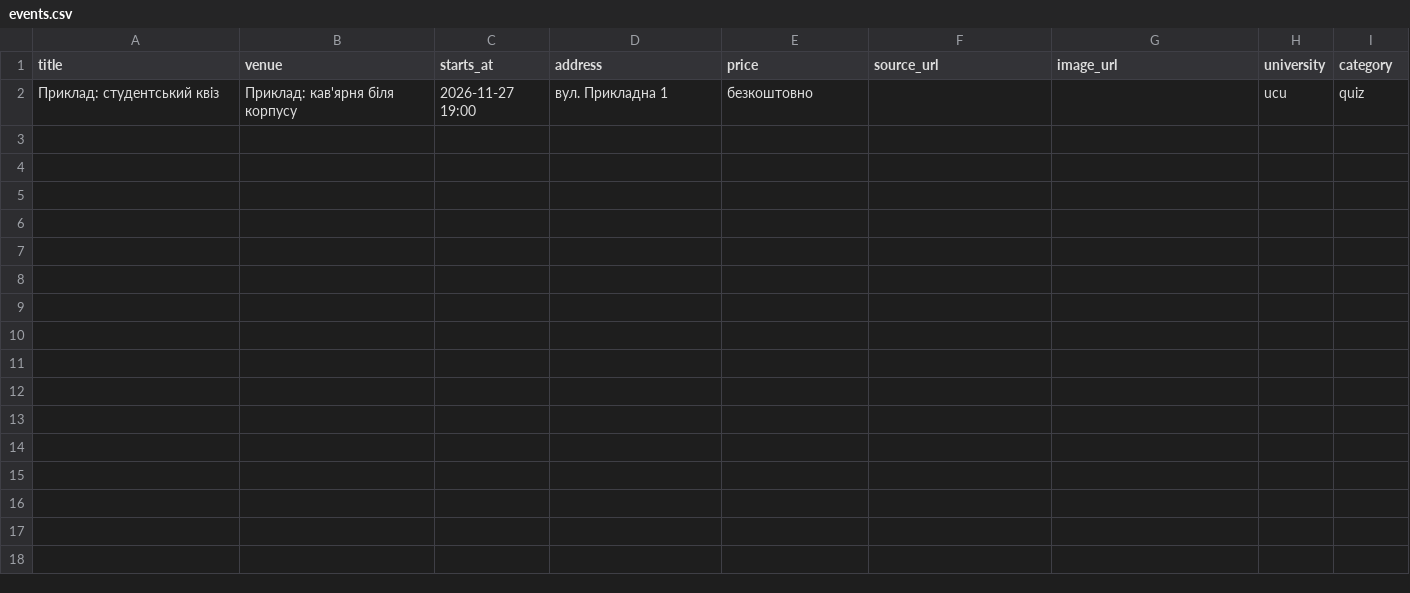
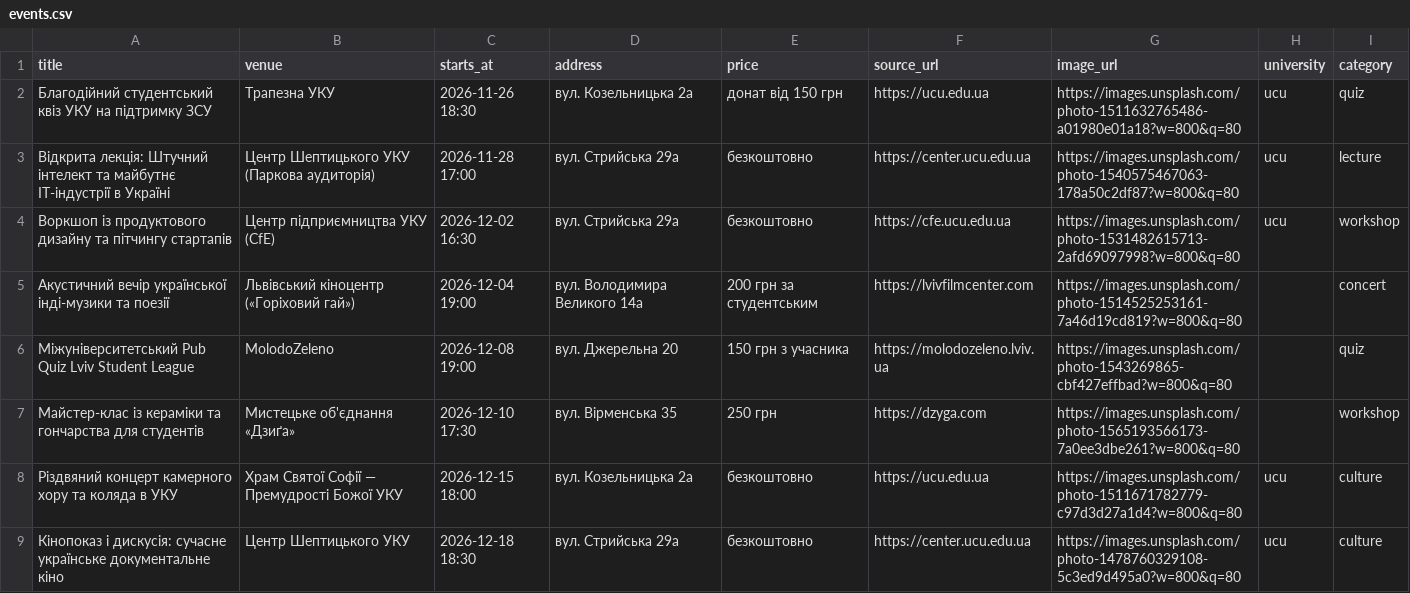
Before and after one commit to yuliiayakymiv/Studeal, a CSV file: docs/data/events.csv, drawn as a sheet; removed rows and columns are numbered as before the commit, all else as after; the diff names each change by its address in the sheet, - before the commit and + after, or states it on an @@ line.

Commit message:
feat(infra,data): add AWS eu-central-1 deploy scripts, Cognito auth, runbook, report, and 20 Lviv/UCU student deals

```diff
--- a/docs/data/events.csv
+++ b/docs/data/events.csv
-row 2: Приклад: студентський квіз | Приклад: кав'ярня біля корпусу | 2026-11-27 19:00 | вул. Прикладна 1 | безкоштовно |  |  | ucu | quiz
+row 2: Благодійний студентський квіз УКУ на підтримку ЗСУ | Трапезна УКУ | 2026-11-26 18:30 | вул. Козельницька 2а | донат від 150 грн | https://ucu.edu.ua | https://images.unsplash.com/photo-1511632765486-a01980e01a18?w=800&q=80 | ucu | quiz
+row 3: Відкрита лекція: Штучний інтелект та майбутнє ІТ-індустрії в Україні | Центр Шептицького УКУ (Паркова аудиторія) | 2026-11-28 17:00 | вул. Стрийська 29а | безкоштовно | https://center.ucu.edu.ua | https://images.unsplash.com/photo-1540575467063-178a50c2df87?w=800&q=80 | ucu | lecture
+row 4: Воркшоп із продуктового дизайну та пітчингу стартапів | Центр підприємництва УКУ (CfE) | 2026-12-02 16:30 | вул. Стрийська 29а | безкоштовно | https://cfe.ucu.edu.ua | https://images.unsplash.com/photo-1531482615713-2afd69097998?w=800&q=80 | ucu | workshop
+row 5: Акустичний вечір української інді-музики та поезії | Львівський кіноцентр («Горіховий гай») | 2026-12-04 19:00 | вул. Володимира Великого 14а | 200 грн за студентським | https://lvivfilmcenter.com | https://images.unsplash.com/photo-1514525253161-7a46d19cd819?w=800&q=80 |  | concert
+row 6: Міжуніверситетський Pub Quiz Lviv Student League | MolodoZeleno | 2026-12-08 19:00 | вул. Джерельна 20 | 150 грн з учасника | https://molodozeleno.lviv.ua | https://images.unsplash.com/photo-1543269865-cbf427effbad?w=800&q=80 |  | quiz
+row 7: Майстер-клас із кераміки та гончарства для студентів | Мистецьке об'єднання «Дзиґа» | 2026-12-10 17:30 | вул. Вірменська 35 | 250 грн | https://dzyga.com | https://images.unsplash.com/photo-1565193566173-7a0ee3dbe261?w=800&q=80 |  | workshop
+row 8: Різдвяний концерт камерного хору та коляда в УКУ | Храм Святої Софії — Премудрості Божої УКУ | 2026-12-15 18:00 | вул. Козельницька 2а | безкоштовно | https://ucu.edu.ua | https://images.unsplash.com/photo-1511671782779-c97d3d27a1d4?w=800&q=80 | ucu | culture
+row 9: Кінопоказ і дискусія: сучасне українське документальне кіно | Центр Шептицького УКУ | 2026-12-18 18:30 | вул. Стрийська 29а | безкоштовно | https://center.ucu.edu.ua | https://images.unsplash.com/photo-1478760329108-5c3ed9d495a0?w=800&q=80 | ucu | culture
```
Also changed, not shown: 26 other files.
